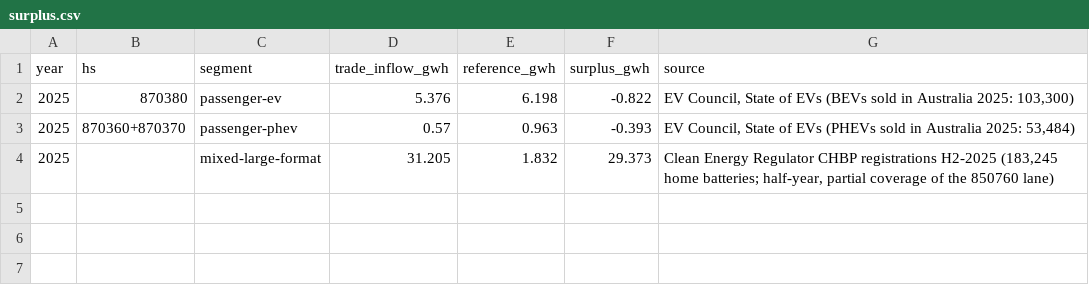
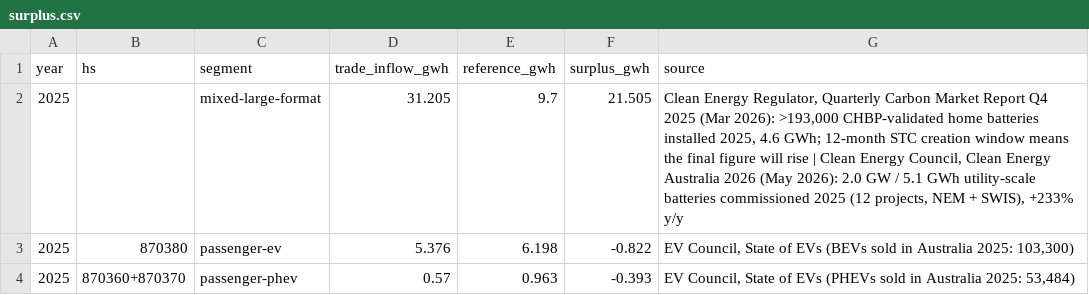
Before and after one commit to CetaceaCircular/battery-trade-au, a CSV file: data/processed/surplus.csv, drawn as a sheet; removed rows and columns are numbered as before the commit, all else as after; the diff names each change by its address in the sheet, - before the commit and + after, or states it on an @@ line.

Commit message:
reference layer: CER QCMR final (4.6 GWh) + CEC utility-scale row (5.1 GWh); surplus residual relabelled unallocated inflow

```diff
--- a/data/processed/surplus.csv
+++ b/data/processed/surplus.csv
+row 2: 2025 |  | mixed-large-format | 31.205 | 9.7 | 21.505 | Clean Energy Regulator, Quarterly Carbon Market Report Q4 2025 (Mar 2026): >193,000 CHBP-validated home batteries installed 2025, 4.6 GWh; 12-month STC creation window means the final figure will rise | Clean Energy Council, Clean Energy Australia 2026 (May 2026): 2.0 GW / 5.1 GWh utility-scale batteries commissioned 2025 (12 projects, NEM + SWIS), +233% y/y
-row 4: 2025 |  | mixed-large-format | 31.205 | 1.832 | 29.373 | Clean Energy Regulator CHBP registrations H2-2025 (183,245 home batteries; half-year, partial coverage of the 850760 lane)
```
Also changed, not shown: data/reference/installations_bottomup.csv, 4 other files.
